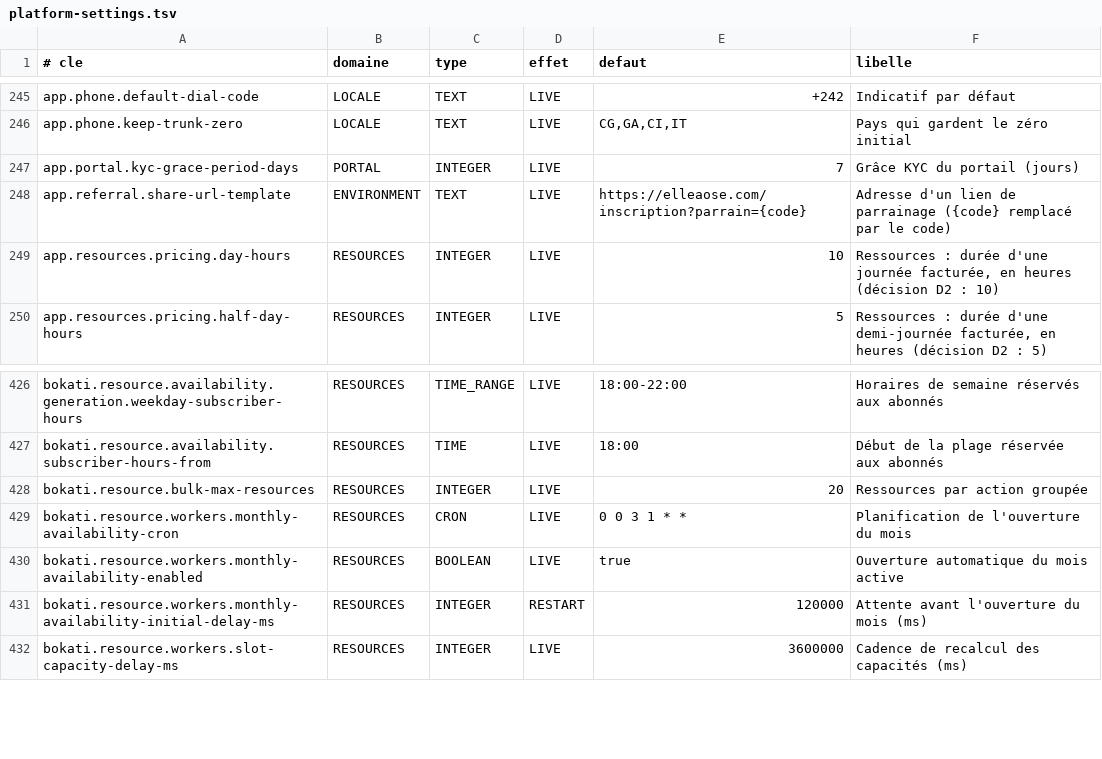
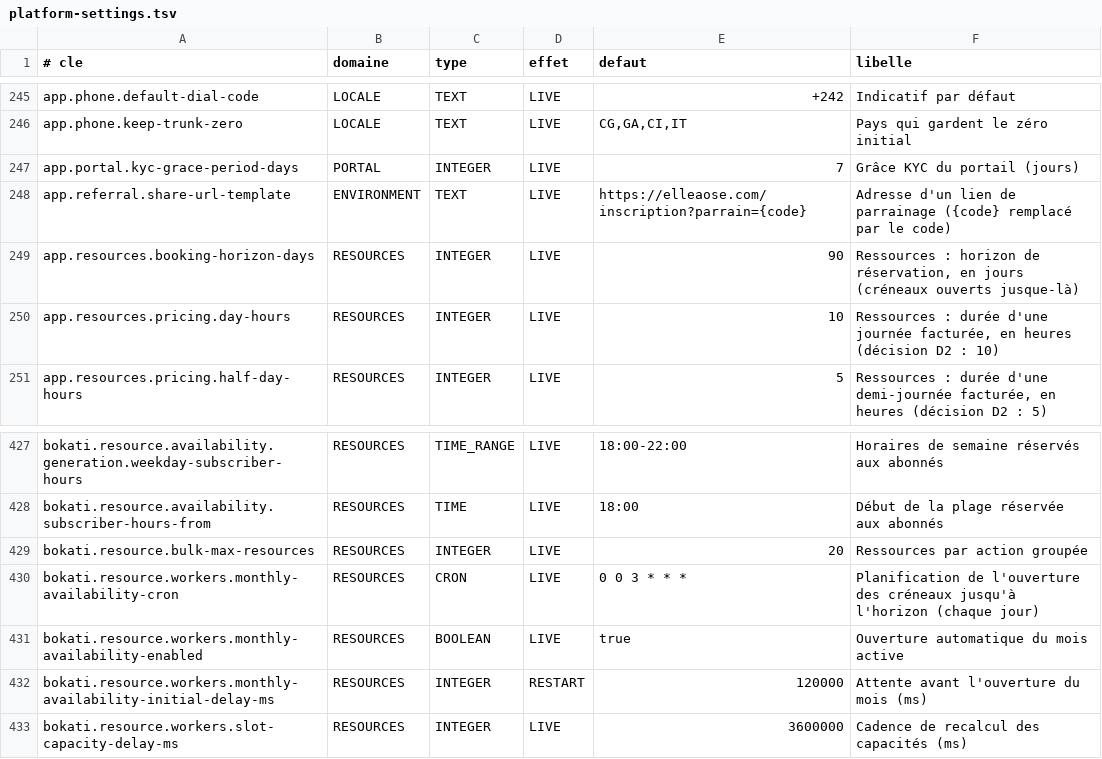
Before and after one commit to Ryan-web14/bokati-cowork, a TSV file: src/main/resources/settings/platform-settings.tsv, drawn as a sheet; only a part is shown, gaps mark what is left out.

Commit message:
Ressources, lot R3 : horizon glissant de 90 jours (app.resources.booking-horizon-days), ouverture quotidienne jour par jour ; creation manuelle dans les horaires d'ouverture (derogation outsideOpeningHours) ; desactivation, reactivation et suppression des creneaux a venir sans reservation, suppression groupee ; creneaux passes clos par la tache horaire et non plus par les lectures ; reservation et liberation manuelles avec motif, liberation bornee par les reservations actives ; capacite de creation ignoree ; tests ; doc

```diff
--- a/src/main/resources/settings/platform-settings.tsv
+++ b/src/main/resources/settings/platform-settings.tsv
@@ -248,2 +248,3 @@ app.portal.kyc-grace-period-days	PORTAL	INTEGER	LIVE	7	Grâce KYC du portail (jo
 app.referral.share-url-template	ENVIRONMENT	TEXT	LIVE	https://elleaose.com/inscription?parrain={code}	Adresse d'un lien de parrainage ({code} remplacé par le code)
+app.resources.booking-horizon-days	RESOURCES	INTEGER	LIVE	90	Ressources : horizon de réservation, en jours (créneaux ouverts jusque-là)
 app.resources.pricing.day-hours	RESOURCES	INTEGER	LIVE	10	Ressources : durée d'une journée facturée, en heures (décision D2 : 10)
@@ -428,3 +429,3 @@ bokati.resource.availability.subscriber-hours-from	RESOURCES	TIME	LIVE	18:00	Dé
 bokati.resource.bulk-max-resources	RESOURCES	INTEGER	LIVE	20	Ressources par action groupée
-bokati.resource.workers.monthly-availability-cron	RESOURCES	CRON	LIVE	0 0 3 1 * *	Planification de l'ouverture du mois
+bokati.resource.workers.monthly-availability-cron	RESOURCES	CRON	LIVE	0 0 3 * * *	Planification de l'ouverture des créneaux jusqu'à l'horizon (chaque jour)
 bokati.resource.workers.monthly-availability-enabled	RESOURCES	BOOLEAN	LIVE	true	Ouverture automatique du mois active
```
Also changed, not shown: 17 other files.
